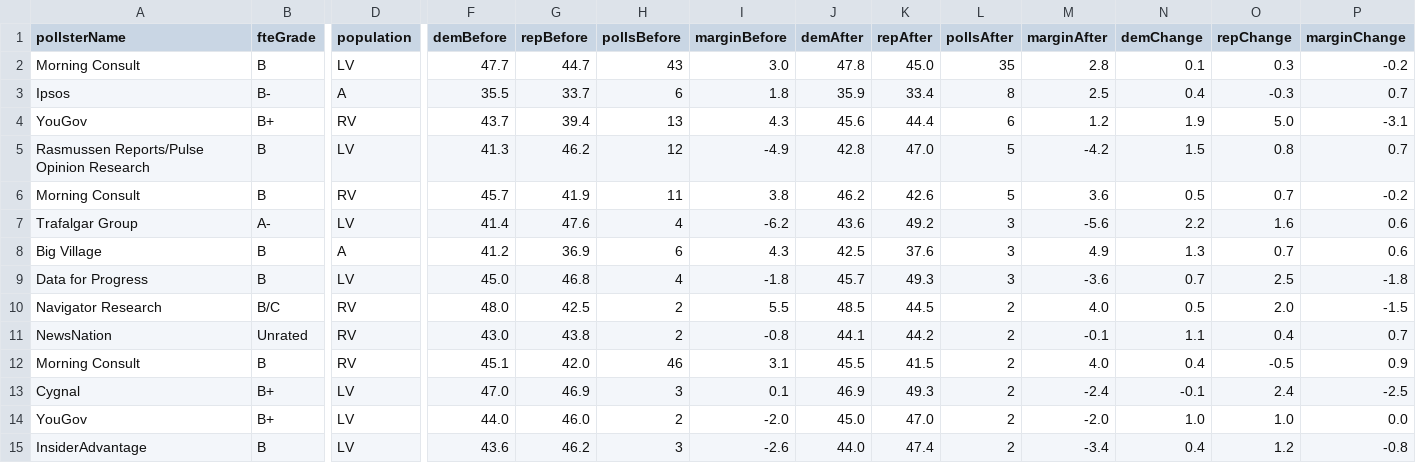
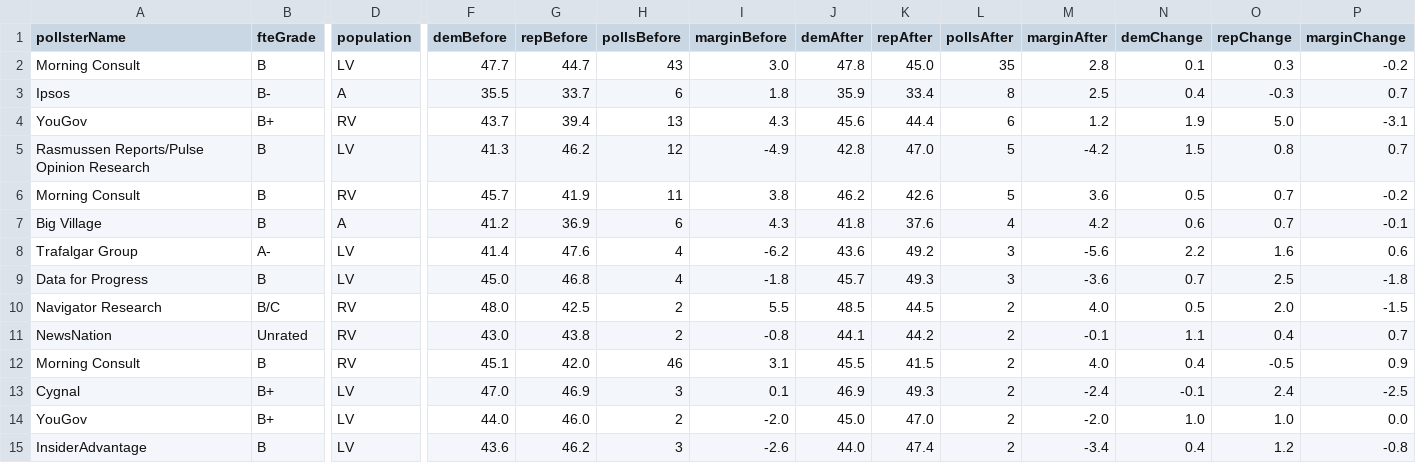
Before and after one commit to dcadata/fivey-is-an-emotional-fox, a CSV file: gcb_movement/5-'Commitment to America' (6.24-9.23 vs 9.23-Today).csv, drawn as a sheet; only a part is shown, gaps mark what is left out; removed rows and columns are numbered as before the commit, all else as after; rows hold the shown columns only; the diff names each change by its address in the sheet, - before the commit and + after, or states it on an @@ line.

```diff
--- a/gcb_movement/5-'Commitment to America' (6.24-9.23 vs 9.23-Today).csv
+++ b/gcb_movement/5-'Commitment to America' (6.24-9.23 vs 9.23-Today).csv
+row 7: Big Village | B | A | 41.2 | 36.9 | 6 | 4.3 | 41.8 | 37.6 | 4 | 4.2 | 0.6 | 0.7 | -0.1
-row 8: Big Village | B | A | 41.2 | 36.9 | 6 | 4.3 | 42.5 | 37.6 | 3 | 4.9 | 1.3 | 0.7 | 0.6
```
Also changed, not shown: gcb_movement/1-Dobbs (YTD split at 6.24).csv, gcb_movement/2-MAL Raid (6.24-8.9 vs 8.9-Today).csv, 6 other files.
